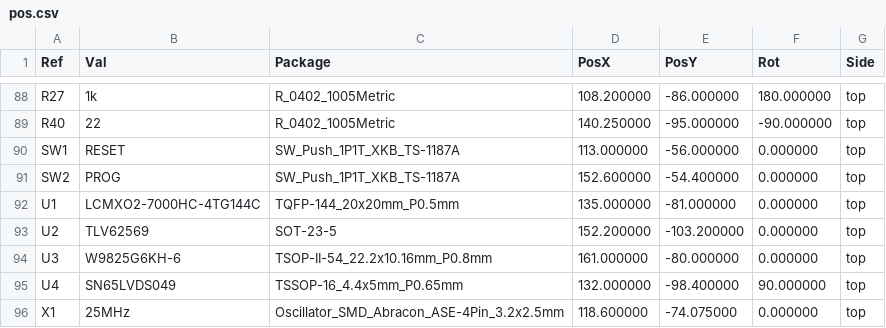
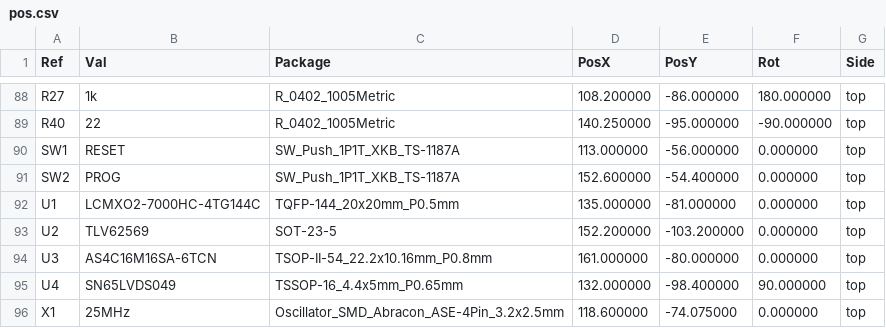
Before and after one commit to zeroerrata/spacewire-spi-bridge, a CSV file: fabrication/pos.csv, drawn as a sheet; only a part is shown, gaps mark what is left out.

```diff
--- a/fabrication/pos.csv
+++ b/fabrication/pos.csv
@@ -93,3 +93,3 @@ Ref,Val,Package,PosX,PosY,Rot,Side
 "U2","TLV62569","SOT-23-5",152.200000,-103.200000,0.000000,top
-"U3","W9825G6KH-6","TSOP-II-54_22.2x10.16mm_P0.8mm",161.000000,-80.000000,0.000000,top
+"U3","AS4C16M16SA-6TCN","TSOP-II-54_22.2x10.16mm_P0.8mm",161.000000,-80.000000,0.000000,top
 "U4","SN65LVDS049","TSSOP-16_4.4x5mm_P0.65mm",132.000000,-98.400000,90.000000,top
```
Also changed, not shown: fabrication/bom.csv, fabrication/bom_jlcpcb.csv, 21 other files.
